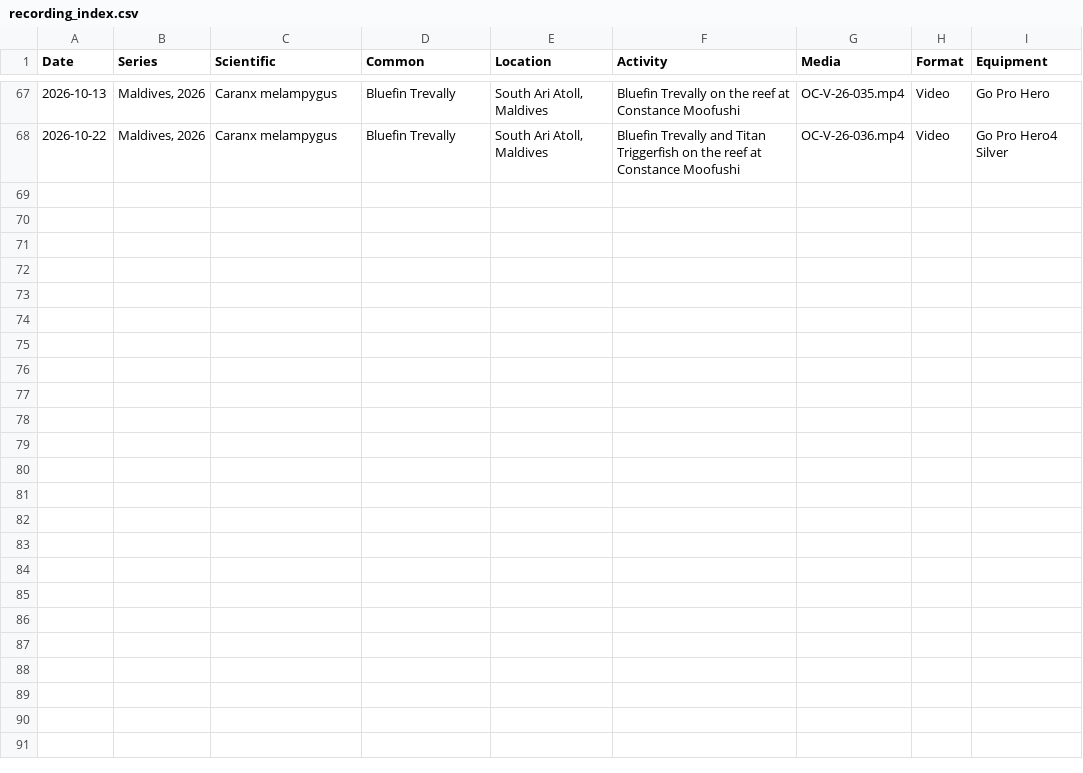
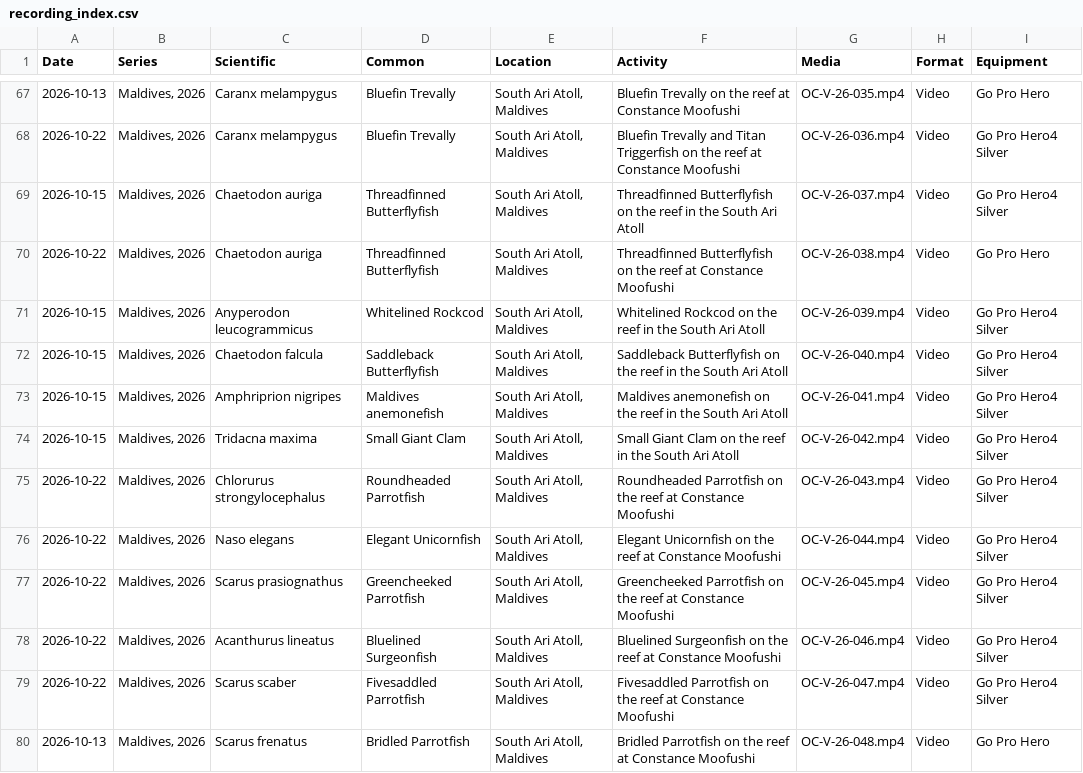
Before and after one commit to davewalker5/davewalker5.github.io, a CSV file: _data/recording_index.csv, drawn as a sheet; only a part is shown, gaps mark what is left out.

```diff
--- a/_data/recording_index.csv
+++ b/_data/recording_index.csv
@@ -68 +68,13 @@ Date,Series,Scientific,Common,Location,Activity,Media,Format,Equipment
 2026-10-22,"Maldives, 2026",Caranx melampygus,Bluefin Trevally,"South Ari Atoll, Maldives",Bluefin Trevally and Titan Triggerfish on the reef at Constance Moofushi,OC-V-26-036.mp4,Video,Go Pro Hero4 Silver
+2026-10-15,"Maldives, 2026",Chaetodon auriga,Threadfinned Butterflyfish,"South Ari Atoll, Maldives",Threadfinned Butterflyfish on the reef in the South Ari Atoll,OC-V-26-037.mp4,Video,Go Pro Hero4 Silver
+2026-10-22,"Maldives, 2026",Chaetodon auriga,Threadfinned Butterflyfish,"South Ari Atoll, Maldives",Threadfinned Butterflyfish on the reef at Constance Moofushi,OC-V-26-038.mp4,Video,Go Pro Hero
+2026-10-15,"Maldives, 2026",Anyperodon leucogrammicus,Whitelined Rockcod,"South Ari Atoll, Maldives",Whitelined Rockcod on the reef in the South Ari Atoll,OC-V-26-039.mp4,Video,Go Pro Hero4 Silver
+2026-10-15,"Maldives, 2026",Chaetodon falcula,Saddleback Butterflyfish,"South Ari Atoll, Maldives",Saddleback Butterflyfish on the reef in the South Ari Atoll,OC-V-26-040.mp4,Video,Go Pro Hero4 Silver
+2026-10-15,"Maldives, 2026",Amphriprion nigripes,Maldives anemonefish,"South Ari Atoll, Maldives",Maldives anemonefish on the reef in the South Ari Atoll,OC-V-26-041.mp4,Video,Go Pro Hero4 Silver
+2026-10-15,"Maldives, 2026",Tridacna maxima,Small Giant Clam,"South Ari Atoll, Maldives",Small Giant Clam on the reef in the South Ari Atoll,OC-V-26-042.mp4,Video,Go Pro Hero4 Silver
+2026-10-22,"Maldives, 2026",Chlorurus strongylocephalus,Roundheaded Parrotfish,"South Ari Atoll, Maldives",Roundheaded Parrotfish on the reef at Constance Moofushi,OC-V-26-043.mp4,Video,Go Pro Hero4 Silver
+2026-10-22,"Maldives, 2026",Naso elegans,Elegant Unicornfish,"South Ari Atoll, Maldives",Elegant Unicornfish on the reef at Constance Moofushi,OC-V-26-044.mp4,Video,Go Pro Hero4 Silver
+2026-10-22,"Maldives, 2026",Scarus prasiognathus,Greencheeked Parrotfish,"South Ari Atoll, Maldives",Greencheeked Parrotfish on the reef at Constance Moofushi,OC-V-26-045.mp4,Video,Go Pro Hero4 Silver
+2026-10-22,"Maldives, 2026",Acanthurus lineatus,Bluelined Surgeonfish,"South Ari Atoll, Maldives",Bluelined Surgeonfish on the reef at Constance Moofushi,OC-V-26-046.mp4,Video,Go Pro Hero4 Silver
+2026-10-22,"Maldives, 2026",Scarus scaber,Fivesaddled Parrotfish,"South Ari Atoll, Maldives",Fivesaddled Parrotfish on the reef at Constance Moofushi,OC-V-26-047.mp4,Video,Go Pro Hero4 Silver
+2026-10-13,"Maldives, 2026",Scarus frenatus,Bridled Parrotfish,"South Ari Atoll, Maldives",Bridled Parrotfish on the reef at Constance Moofushi,OC-V-26-048.mp4,Video,Go Pro Hero
```
Also changed, not shown: _data/species.csv, 1 other file.
